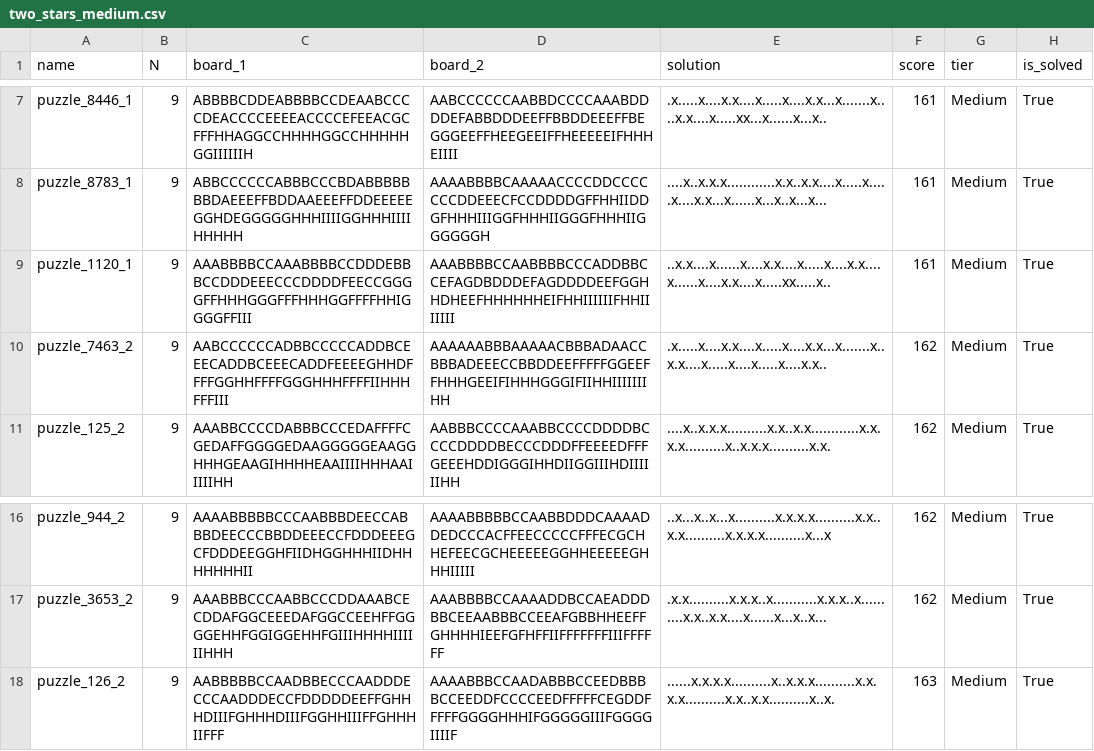
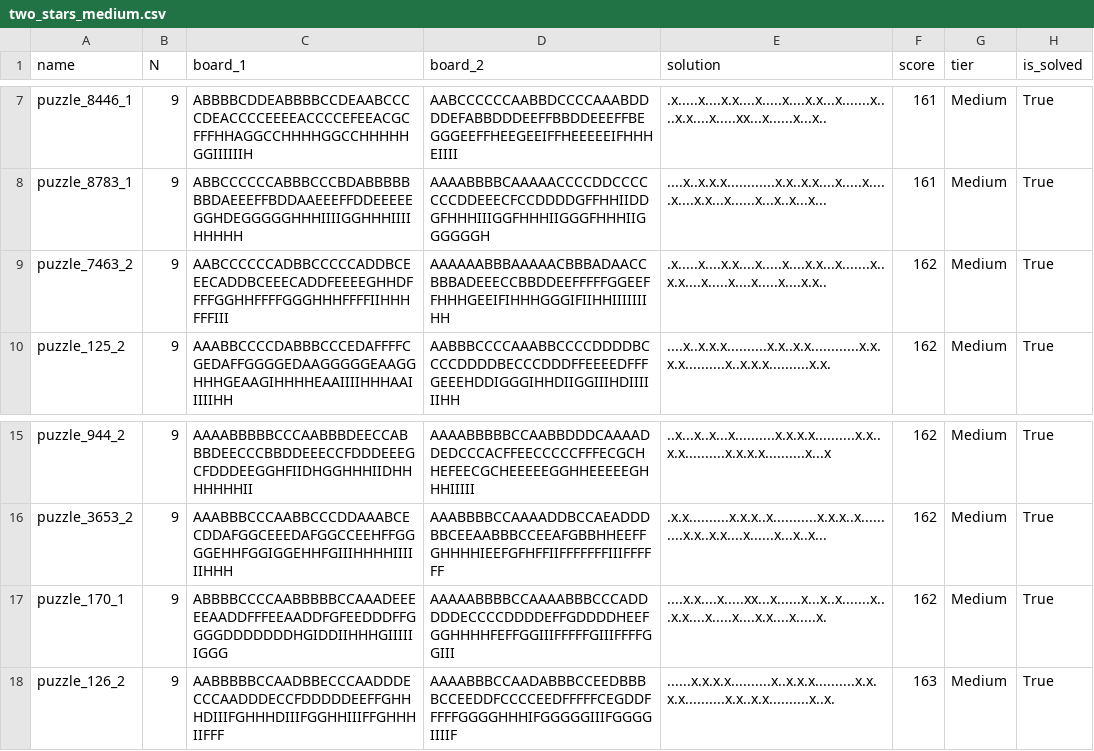
Before and after one commit to JoshMermel/multiverse-star-battle, a CSV file: data/two_stars_medium.csv, drawn as a sheet; only a part is shown, gaps mark what is left out; removed rows and columns are numbered as before the commit, all else as after; the diff names each change by its address in the sheet, - before the commit and + after, or states it on an @@ line.

```diff
--- a/data/two_stars_medium.csv
+++ b/data/two_stars_medium.csv
-row 9: puzzle_1120_1 | 9 | AAABBBBCCAAABBBBCCDDDEBBBCCDDDEEECCCDDDDFEECCGGGGFFHHHGGGFFFHHHGGFFFFHHIGGGGFFIII | AAABBBBCCAABBBBCCCADDBBCCEFAGDBDDDEFAGDDDDEEFGGHHDHEEFHHHHHHEIFHHIIIIIIFHHIIIIIII | ..x.x....x......x....x.x....x.....x....x.x....x......x....x.x....x.....xx.....x.. | 161 | Medium | True
+row 17: puzzle_170_1 | 9 | ABBBBCCCCAABBBBBCCAAADEEEEEAADDFFFEEAADDFGFEEDDDFFGGGGDDDDDDDHGIDDIIHHHGIIIIIIGGG | AAAAABBBBCCAAAABBBCCCADDDDDECCCCDDDDEFFGDDDDHEEFGGHHHHFEFFGGIIIFFFFFGIIIFFFFGGIII | ....x.x....x.....xx...x......x...x..x.......x...x.x....x.....x....x.x....x.....x. | 162 | Medium | True
```
Also changed, not shown: data/two_stars_beginner.csv, 1 other file.
